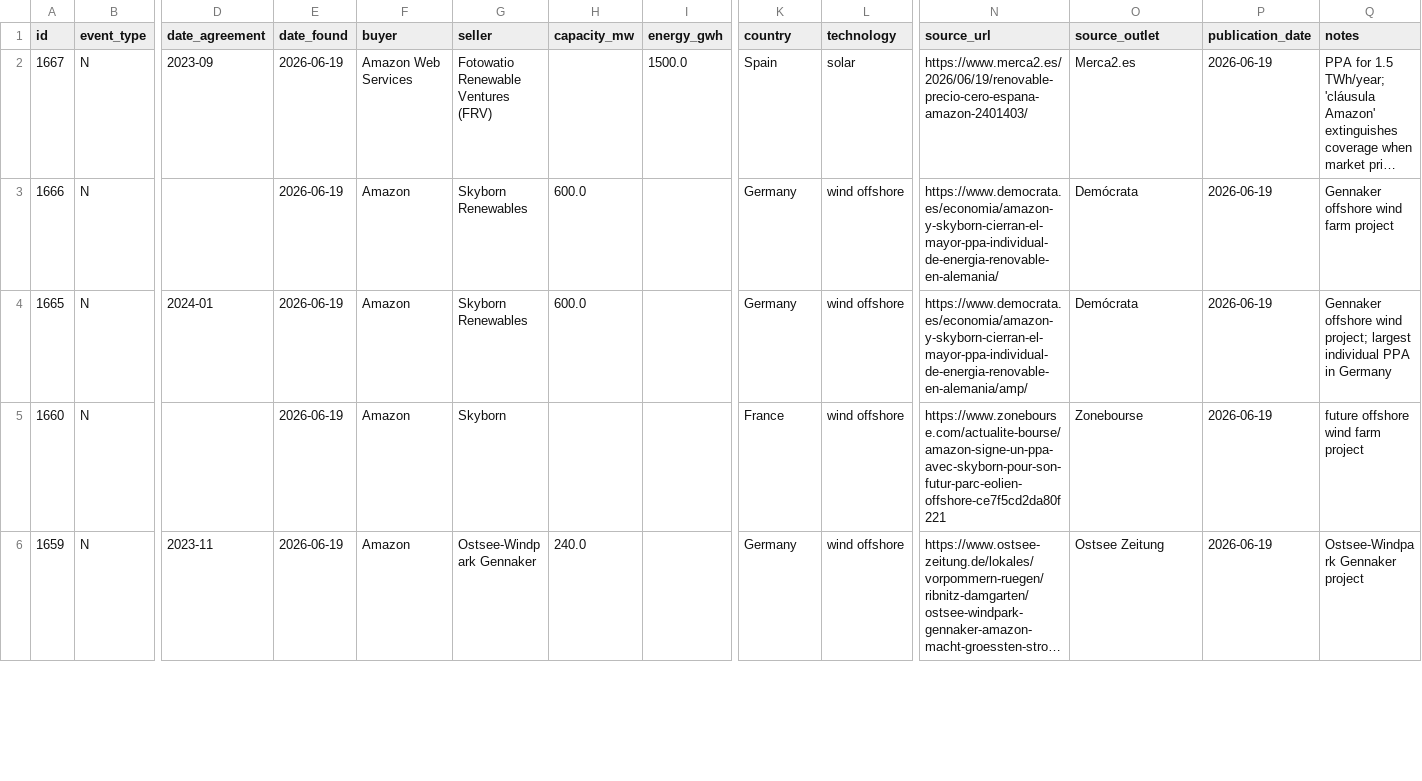
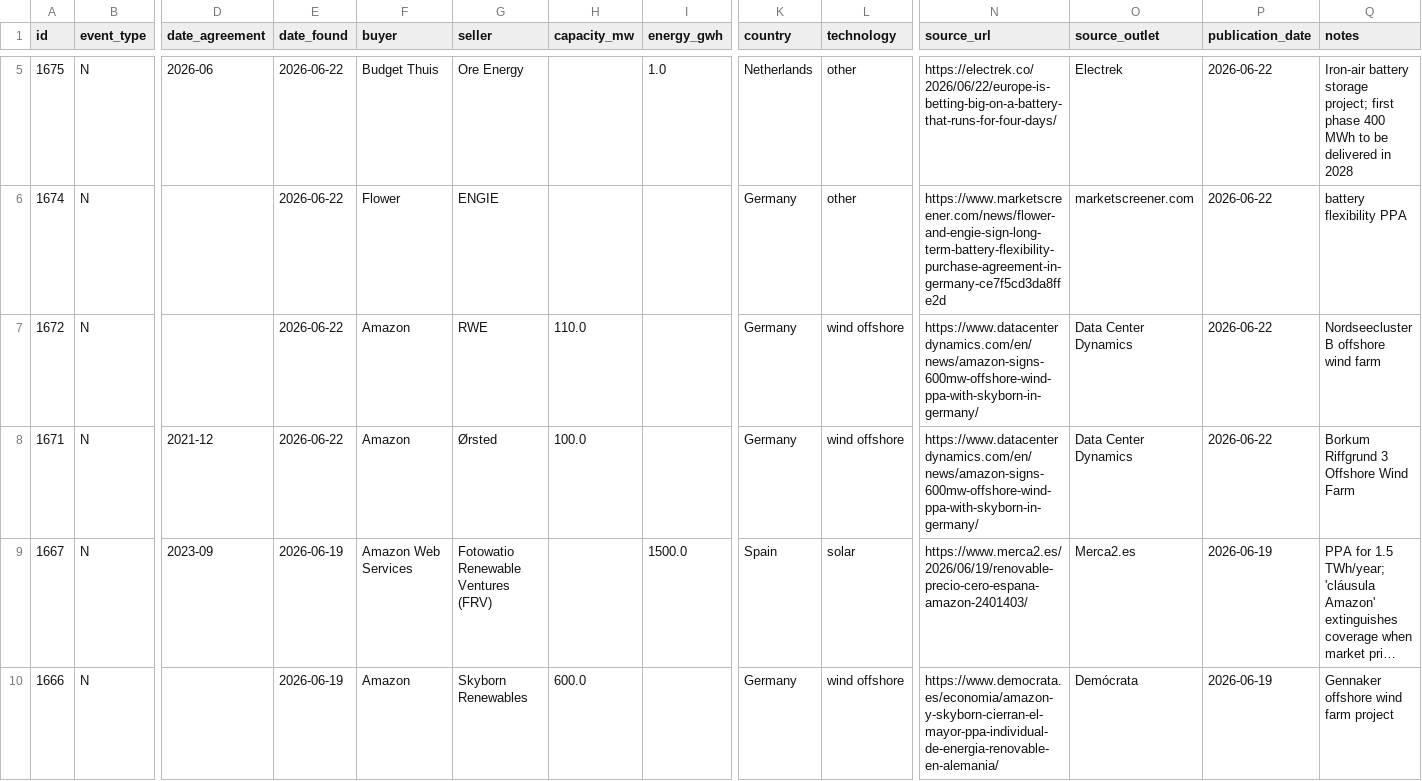
Before and after one commit to Mangips/ppa-tracker, a CSV file: data/ppa_deals.csv, drawn as a sheet; only a part is shown, gaps mark what is left out; the shorter side is filled out with more unchanged rows; long unchanged cells end in …; rows hold the shown columns only; the diff covers the shown part only; the diff names each change by its address in the sheet, - before the commit and + after, or states it on an @@ line.

```diff
--- a/data/ppa_deals.csv
+++ b/data/ppa_deals.csv
+row 5: 1675 | N | 2026-06 | 2026-06-22 | Budget Thuis | Ore Energy |  | 1.0 | Netherlands | other | https://electrek.co/2026/06/22/europe-is-betting-big-on-a-battery-that-runs-for-four-days/ | Electrek | 2026-06-22 | Iron-air battery storage project; first phase 400 MWh to be delivered in 2028
+row 6: 1674 | N |  | 2026-06-22 | Flower | ENGIE |  |  | Germany | other | https://www.marketscreener.com/news/flower-and-engie-sign-long-term-battery-flexibility-purchase-agreement-in-germany-ce7f5cd3da8ffe2d | marketscreener.com | 2026-06-22 | battery flexibility PPA
+row 7: 1672 | N |  | 2026-06-22 | Amazon | RWE | 110.0 |  | Germany | wind offshore | https://www.datacenterdynamics.com/en/news/amazon-signs-600mw-offshore-wind-ppa-with-skyborn-in-germany/ | Data Center Dynamics | 2026-06-22 | Nordseecluster B offshore wind farm
+row 8: 1671 | N | 2021-12 | 2026-06-22 | Amazon | Ørsted | 100.0 |  | Germany | wind offshore | https://www.datacenterdynamics.com/en/news/amazon-signs-600mw-offshore-wind-ppa-with-skyborn-in-germany/ | Data Center Dynamics | 2026-06-22 | Borkum Riffgrund 3 Offshore Wind Farm
```
Also changed, not shown: 3 added rows elsewhere in this file, 2 other files.
